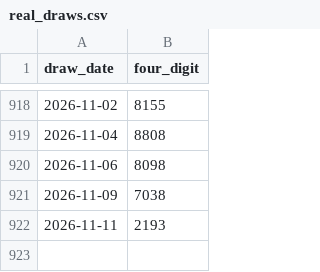
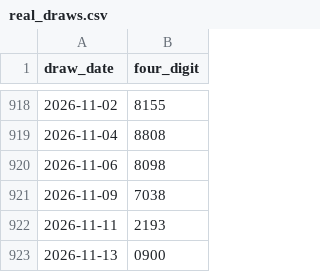
Before and after one commit to richaricohaulage11-ai/lao-lottery-analysis, a CSV file: data/real_draws.csv, drawn as a sheet; only a part is shown, gaps mark what is left out; the diff names each change by its address in the sheet, - before the commit and + after, or states it on an @@ line.

```diff
--- a/data/real_draws.csv
+++ b/data/real_draws.csv
+row 923: 2026-11-13 | 0900
```
Also changed, not shown: 7 other files.
